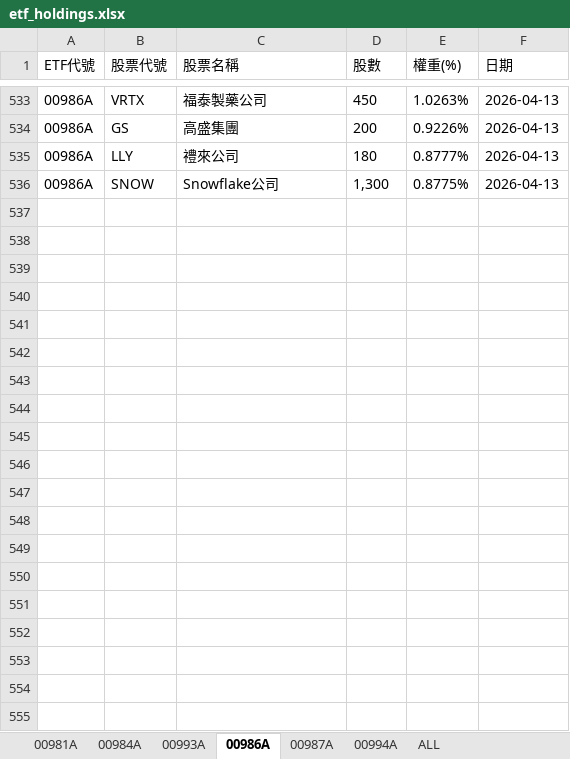
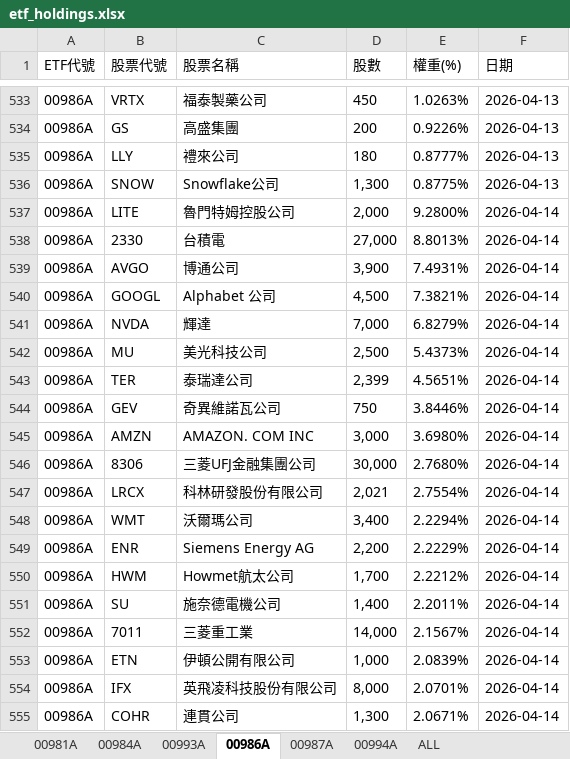
Before and after one commit to Terry-usdc/etf-auto-update, an Excel workbook: etf_holdings.xlsx, sheet 00986A, drawn as a sheet; only a part is shown, gaps mark what is left out; values as stored, in another font and other column widths than the file's, no borders; the diff covers the shown part only; the diff names each change by its address in the sheet, - before the commit and + after, or states it on an @@ line.

```diff
--- a/etf_holdings.xlsx (sheet 00986A)
+++ b/etf_holdings.xlsx (sheet 00986A)
+row 537: 00986A | LITE | 魯門特姆控股公司 | 2,000 | 9.2800% | 2026-04-14
+row 538: 00986A | 2330 | 台積電 | 27,000 | 8.8013% | 2026-04-14
+row 539: 00986A | AVGO | 博通公司 | 3,900 | 7.4931% | 2026-04-14
+row 540: 00986A | GOOGL | Alphabet 公司 | 4,500 | 7.3821% | 2026-04-14
+row 541: 00986A | NVDA | 輝達 | 7,000 | 6.8279% | 2026-04-14
+row 542: 00986A | MU | 美光科技公司 | 2,500 | 5.4373% | 2026-04-14
+row 543: 00986A | TER | 泰瑞達公司 | 2,399 | 4.5651% | 2026-04-14
+row 544: 00986A | GEV | 奇異維諾瓦公司 | 750 | 3.8446% | 2026-04-14
+row 545: 00986A | AMZN | AMAZON. COM INC | 3,000 | 3.6980% | 2026-04-14
+row 546: 00986A | 8306 | 三菱UFJ金融集團公司 | 30,000 | 2.7680% | 2026-04-14
+row 547: 00986A | LRCX | 科林研發股份有限公司 | 2,021 | 2.7554% | 2026-04-14
+row 548: 00986A | WMT | 沃爾瑪公司 | 3,400 | 2.2294% | 2026-04-14
+row 549: 00986A | ENR | Siemens Energy AG | 2,200 | 2.2229% | 2026-04-14
+row 550: 00986A | HWM | Howmet航太公司 | 1,700 | 2.2212% | 2026-04-14
+row 551: 00986A | SU | 施奈德電機公司 | 1,400 | 2.2011% | 2026-04-14
+row 552: 00986A | 7011 | 三菱重工業 | 14,000 | 2.1567% | 2026-04-14
+row 553: 00986A | ETN | 伊頓公開有限公司 | 1,000 | 2.0839% | 2026-04-14
+row 554: 00986A | IFX | 英飛凌科技股份有限公司 | 8,000 | 2.0701% | 2026-04-14
+row 555: 00986A | COHR | 連貫公司 | 1,300 | 2.0671% | 2026-04-14
```
Also changed, not shown: 11 added rows elsewhere in this sheet, sheet ALL, sheet 00981A, sheet 00994A.
